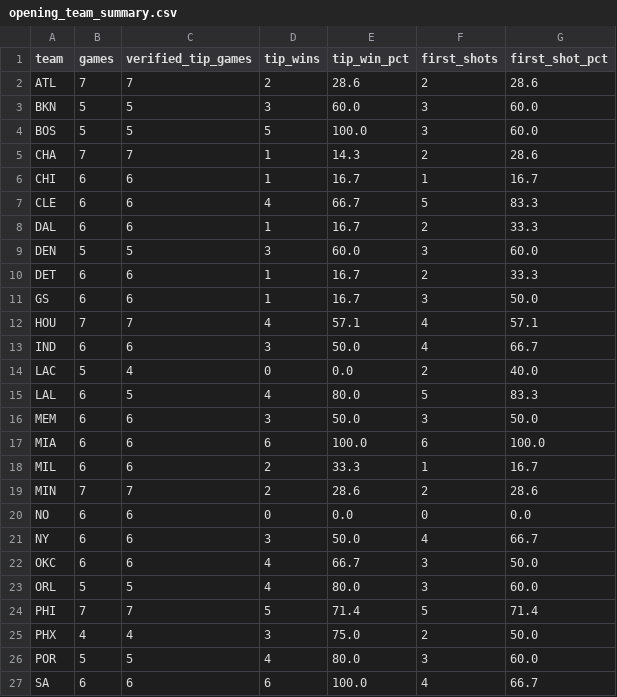
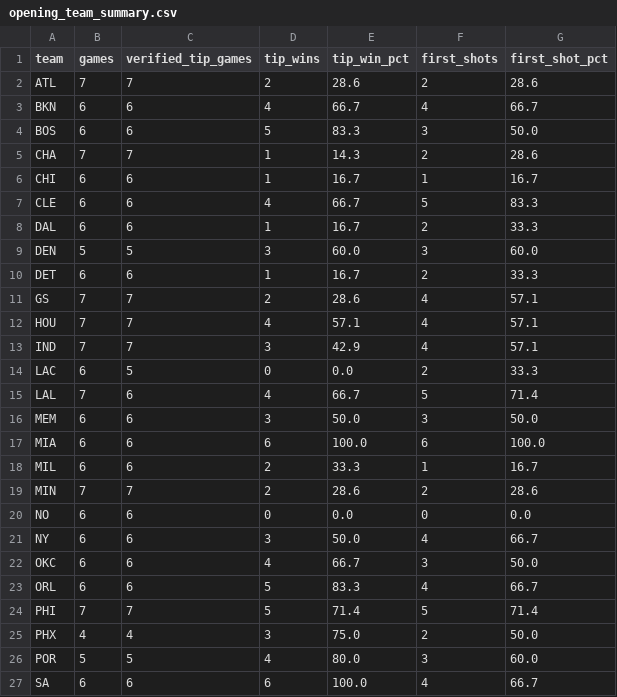
Before and after one commit to mmokriy-dot/prop-culture-nba-opening, a CSV file: data/opening_team_summary.csv, drawn as a sheet; only a part is shown; the diff covers the shown part only.

```diff
--- a/data/opening_team_summary.csv
+++ b/data/opening_team_summary.csv
@@ -2,4 +2,4 @@ team,games,verified_tip_games,tip_wins,tip_win_pct,first_shots,first_shot_pct
 ATL,7,7,2,28.6,2,28.6
-BKN,5,5,3,60.0,3,60.0
-BOS,5,5,5,100.0,3,60.0
+BKN,6,6,4,66.7,4,66.7
+BOS,6,6,5,83.3,3,50.0
 CHA,7,7,1,14.3,2,28.6
@@ -10,7 +10,7 @@ DEN,5,5,3,60.0,3,60.0
 DET,6,6,1,16.7,2,33.3
-GS,6,6,1,16.7,3,50.0
+GS,7,7,2,28.6,4,57.1
 HOU,7,7,4,57.1,4,57.1
-IND,6,6,3,50.0,4,66.7
-LAC,5,4,0,0.0,2,40.0
-LAL,6,5,4,80.0,5,83.3
+IND,7,7,3,42.9,4,57.1
+LAC,6,5,0,0.0,2,33.3
+LAL,7,6,4,66.7,5,71.4
 MEM,6,6,3,50.0,3,50.0
@@ -22,3 +22,3 @@ NY,6,6,3,50.0,4,66.7
 OKC,6,6,4,66.7,3,50.0
-ORL,5,5,4,80.0,3,60.0
+ORL,6,6,5,83.3,4,66.7
 PHI,7,7,5,71.4,5,71.4
```
Also changed, not shown: 6 edited cells elsewhere in this file, data/opening_game_results.csv, data/opening_player_summary.csv.
